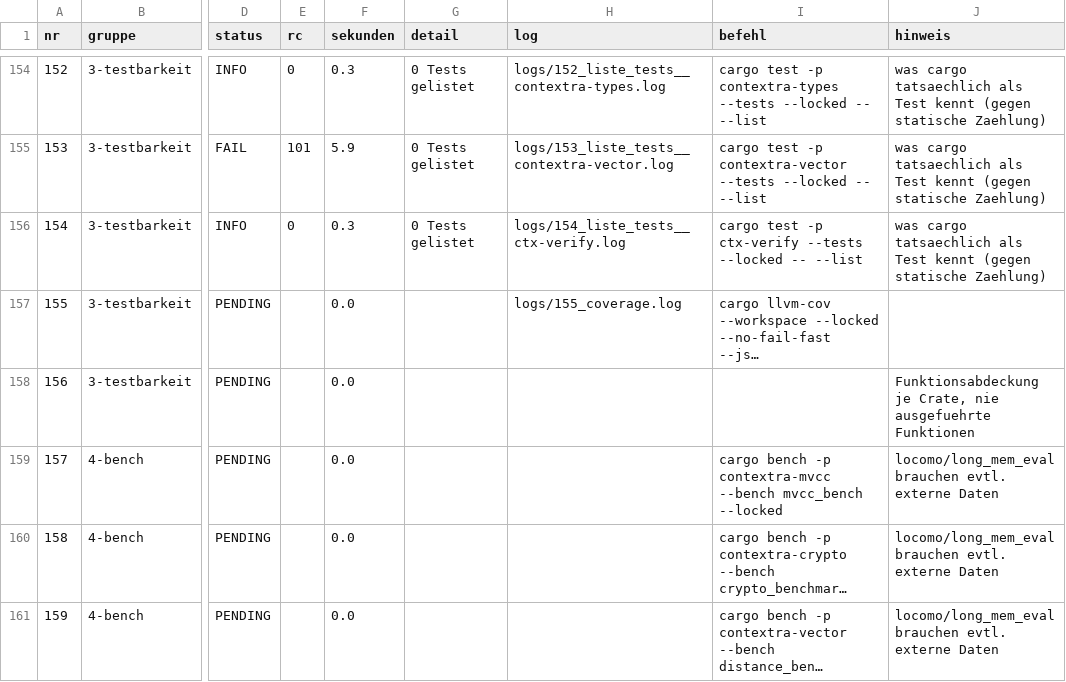
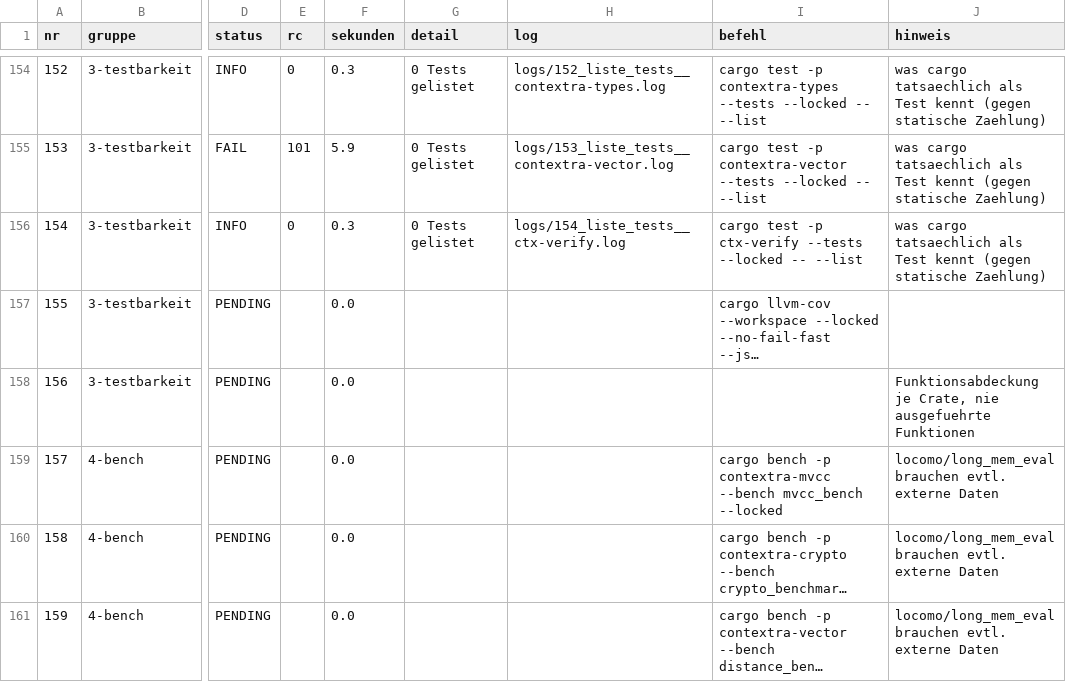
Before and after one commit to tfufuz1/contextra, a CSV file: docs/evidence/audit-20261104T015253Z-762807450/results.csv, drawn as a sheet; only a part is shown, gaps mark what is left out; long unchanged cells end in …; the diff names each change by its address in the sheet, - before the commit and + after, or states it on an @@ line.

```diff
--- a/docs/evidence/audit-20261104T015253Z-762807450/results.csv
+++ b/docs/evidence/audit-20261104T015253Z-762807450/results.csv
-H157 (log): logs/155_coverage.log
+H157 (log): (empty)
```
Also changed, not shown: 14 other files.
